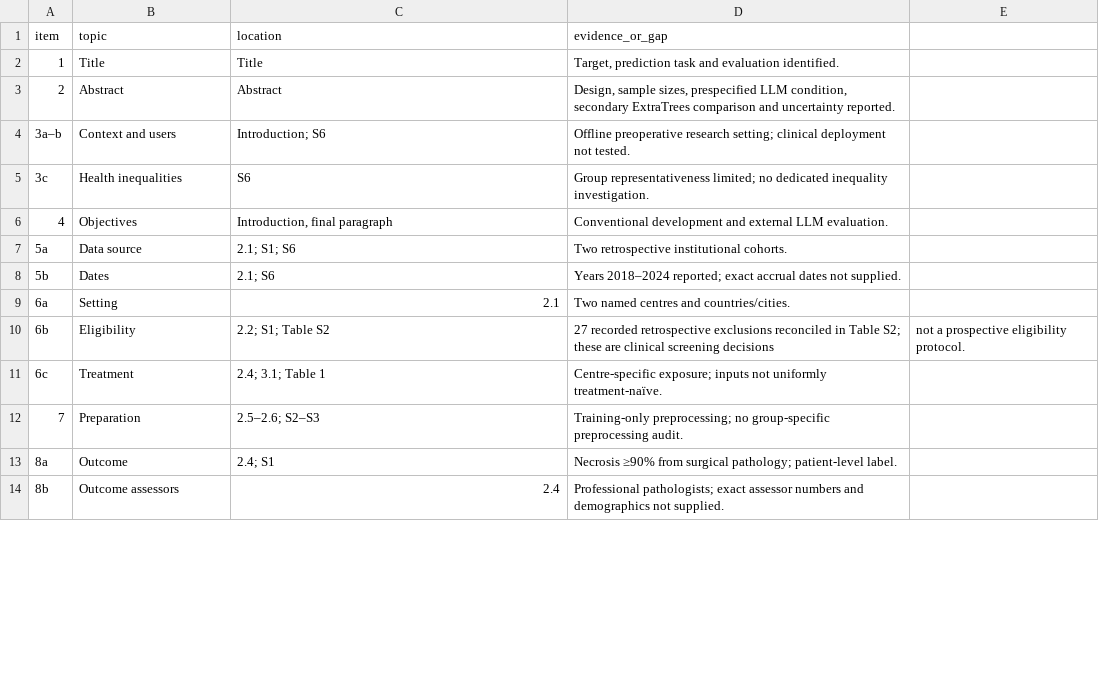
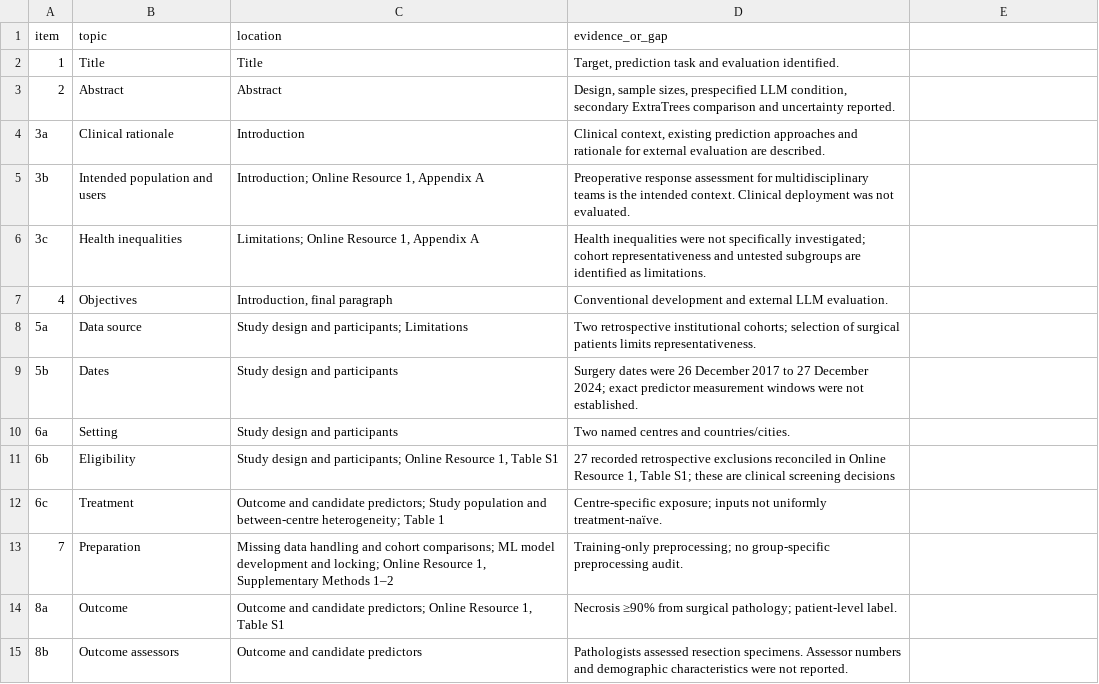
Before and after one commit to 8426-ztc/Supporting_files, a CSV file: 04_reporting/TRIPOD_AI_reporting_cross_reference.csv, drawn as a sheet; only a part is shown; the diff covers the shown part only.

```diff
--- a/04_reporting/TRIPOD_AI_reporting_cross_reference.csv
+++ b/04_reporting/TRIPOD_AI_reporting_cross_reference.csv
@@ -3,12 +3,13 @@ item,topic,location,evidence_or_gap
 2,Abstract,Abstract,"Design, sample sizes, prespecified LLM condition, secondary ExtraTrees comparison and uncertainty reported."
-3a–b,Context and users,Introduction; S6,Offline preoperative research setting; clinical deployment not tested.
-3c,Health inequalities,S6,Group representativeness limited; no dedicated inequality investigation.
+3a,Clinical rationale,Introduction,"Clinical context, existing prediction approaches and rationale for external evaluation are described."
+3b,Intended population and users,"Introduction; Online Resource 1, Appendix A",Preoperative response assessment for multidisciplinary teams is the intended context. Clinical deployment was not evaluated.
+3c,Health inequalities,"Limitations; Online Resource 1, Appendix A",Health inequalities were not specifically investigated; cohort representativeness and untested subgroups are identified as limitations.
 4,Objectives,"Introduction, final paragraph",Conventional development and external LLM evaluation.
-5a,Data source,2.1; S1; S6,Two retrospective institutional cohorts.
-5b,Dates,2.1; S6,Years 2018–2024 reported; exact accrual dates not supplied.
-6a,Setting,2.1,Two named centres and countries/cities.
-6b,Eligibility,2.2; S1; Table S2,27 recorded retrospective exclusions reconciled in Table S2; these are clinical screening decisions, not a prospective eligibility protocol.
-6c,Treatment,2.4; 3.1; Table 1,Centre-specific exposure; inputs not uniformly treatment-naïve.
-7,Preparation,2.5–2.6; S2–S3,Training-only preprocessing; no group-specific preprocessing audit.
-8a,Outcome,2.4; S1,Necrosis ≥90% from surgical pathology; patient-level label.
-8b,Outcome assessors,2.4,Professional pathologists; exact assessor numbers and demographics not supplied.
+5a,Data source,Study design and participants; Limitations,Two retrospective institutional cohorts; selection of surgical patients limits representativeness.
+5b,Dates,Study design and participants,Surgery dates were 26 December 2017 to 27 December 2024; exact predictor measurement windows were not established.
+6a,Setting,Study design and participants,Two named centres and countries/cities.
+6b,Eligibility,"Study design and participants; Online Resource 1, Table S1","27 recorded retrospective exclusions reconciled in Online Resource 1, Table S1; these are clinical screening decisions"
+6c,Treatment,Outcome and candidate predictors; Study population and between-centre heterogeneity; Table 1,Centre-specific exposure; inputs not uniformly treatment-naïve.
+7,Preparation,"Missing data handling and cohort comparisons; ML model development and locking; Online Resource 1, Supplementary Methods 1–2",Training-only preprocessing; no group-specific preprocessing audit.
+8a,Outcome,"Outcome and candidate predictors; Online Resource 1, Table S1",Necrosis ≥90% from surgical pathology; patient-level label.
+8b,Outcome assessors,Outcome and candidate predictors,Pathologists assessed resection specimens. Assessor numbers and demographic characteristics were not reported.
```
Also changed, not shown: 12 added rows, 5 removed rows and 35 edited cells elsewhere in this file, MANIFEST_SHA256.csv, 4 other files.
